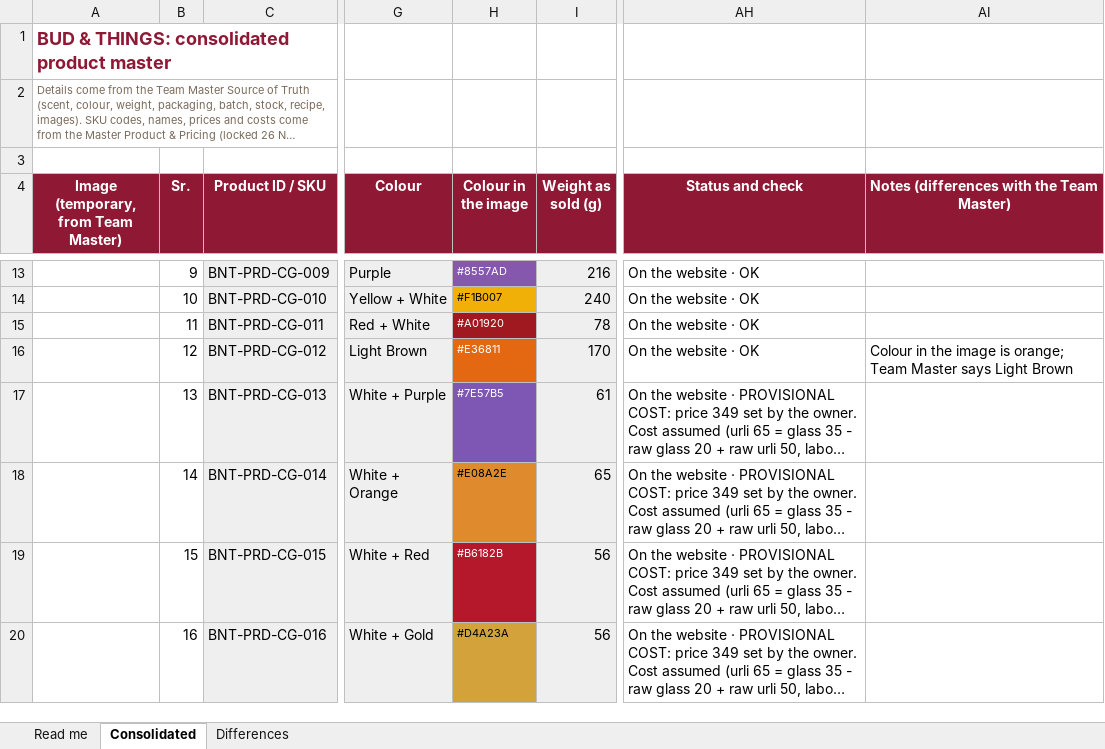
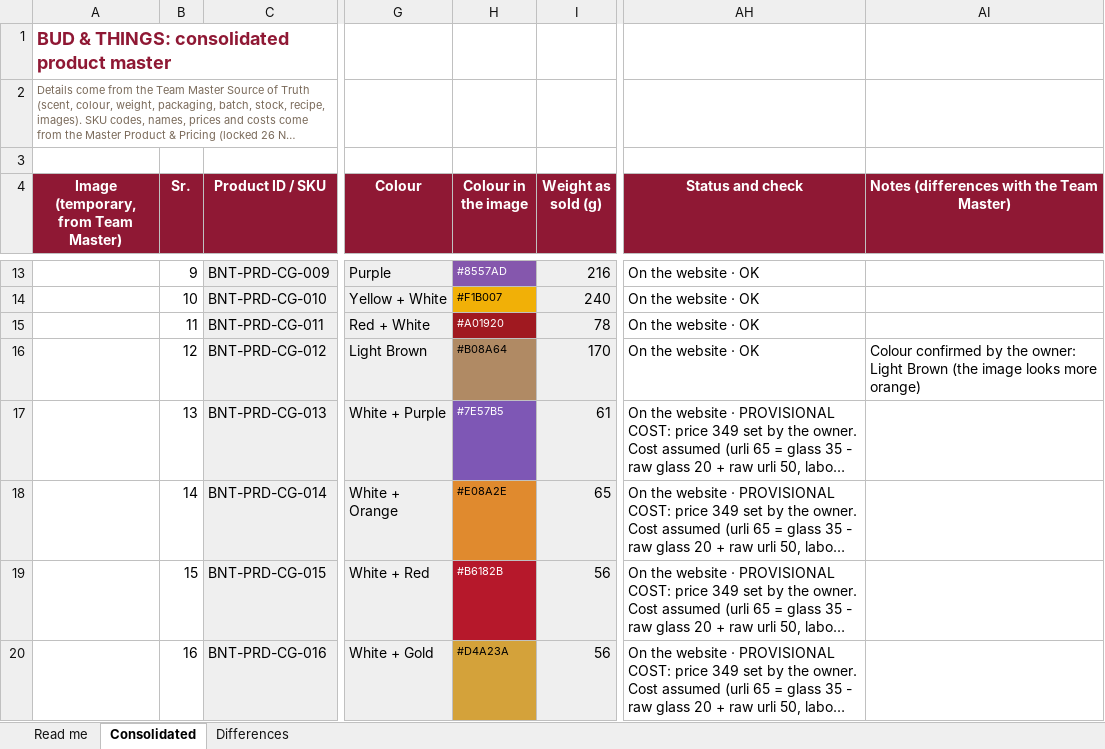
Before and after one commit to abhiyknp/Claude-Projects, an Excel workbook: bud-and-things/data/BUD-and-THINGS_Consolidated-Product-Master.xlsx, sheet Consolidated, drawn as a sheet; only a part is shown, gaps mark what is left out; long unchanged cells end in …; values as stored, in another font and other column widths than the file's, no borders; charts and pictures not drawn; the diff covers the shown part only; the diff names each change by its address in the sheet, - before the commit and + after, or states it on an @@ line.

```diff
--- a/bud-and-things/data/BUD-and-THINGS_Consolidated-Product-Master.xlsx (sheet Consolidated)
+++ b/bud-and-things/data/BUD-and-THINGS_Consolidated-Product-Master.xlsx (sheet Consolidated)
-H16 (Colour in the image): #E36811
+H16 (Colour in the image): #B08A64
@@ H16 fill: #E36811 → #B08A64, text colour: #FFFFFF → black @@
-AI16: Colour in the image is orange; Team Master says Light Brown
+AI16: Colour confirmed by the owner: Light Brown (the image looks more orange)
```
Also changed, not shown: 19 edited cells and cell formats elsewhere in this sheet, sheet Differences, sheet Read me, bud-and-things/data/BUD-and-THINGS_MASTER_Products-and-Prices.xlsx, 1 other file.
